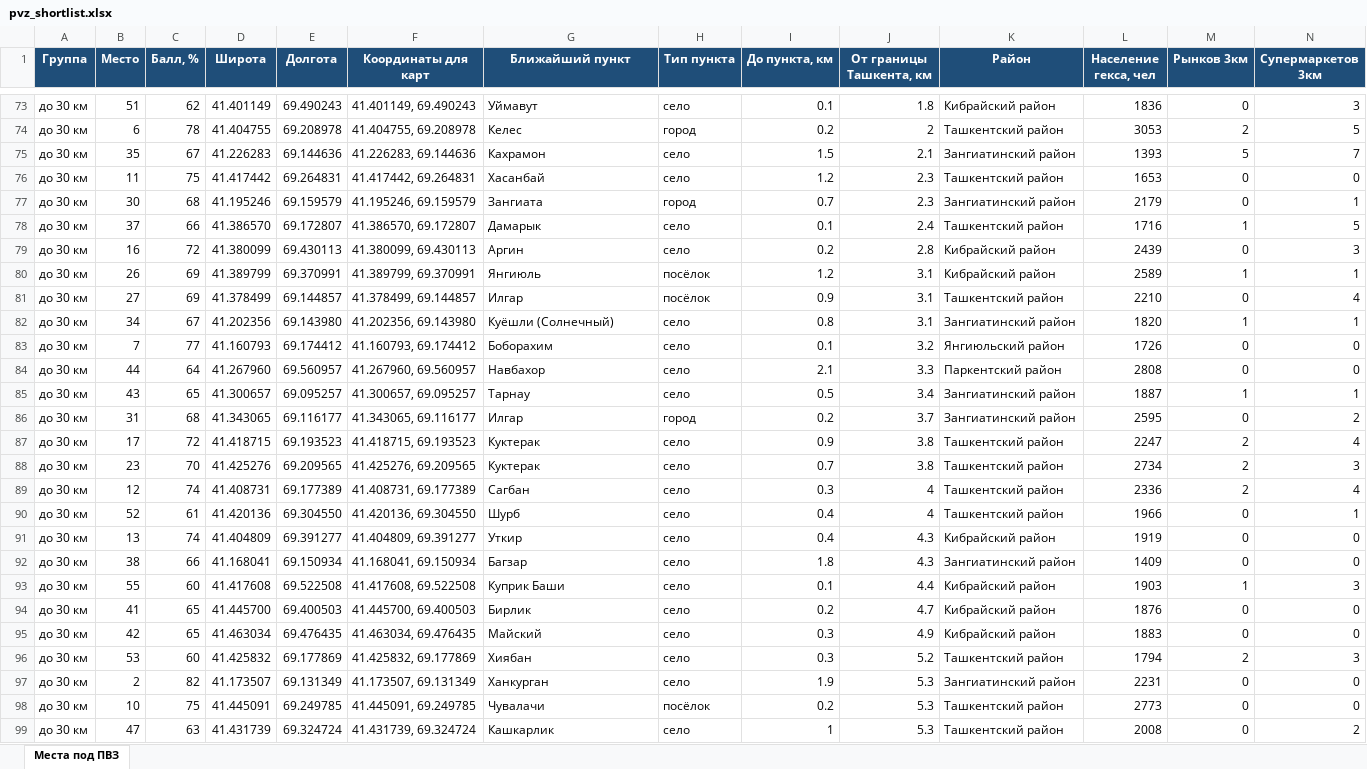
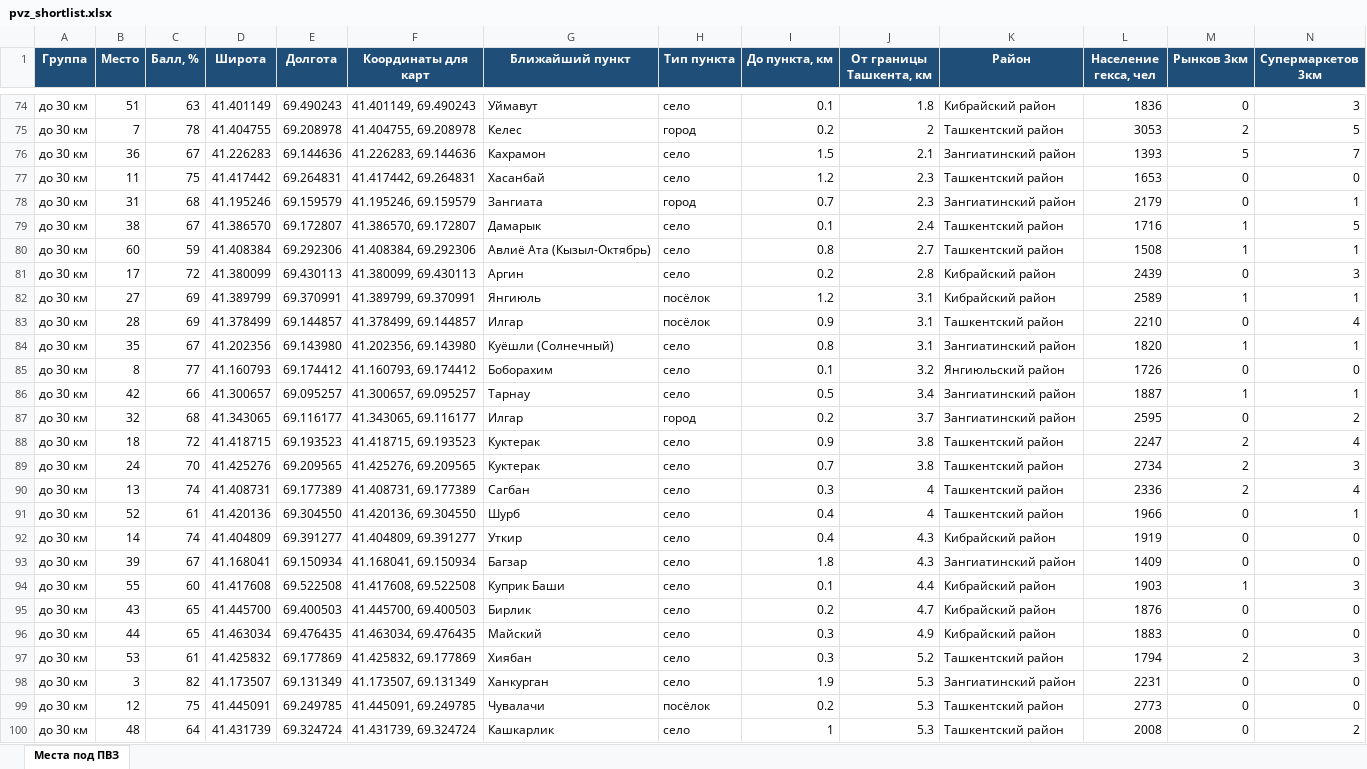
Before and after one commit to ivankorotaev777/map-, an Excel workbook: data/pvz_shortlist.xlsx, sheet Места под ПВЗ, drawn as a sheet; only a part is shown, gaps mark what is left out; values as stored, in another font and other column widths than the file's, no borders; removed rows and columns are numbered as before the commit, all else as after; rows hold the shown columns only; the diff covers the shown part only; the diff names each change by its address in the sheet, - before the commit and + after, or states it on an @@ line.

```diff
--- a/data/pvz_shortlist.xlsx (sheet Места под ПВЗ)
+++ b/data/pvz_shortlist.xlsx (sheet Места под ПВЗ)
-C74 (Балл, %): 62
+C74 (Балл, %): 63
-B75 (Место): 6
+B75 (Место): 7
-B76 (Место): 35
+B76 (Место): 36
-B78 (Место): 30
+B78 (Место): 31
-B79 (Место): 37
+B79 (Место): 38
-C79 (Балл, %): 66
+C79 (Балл, %): 67
+row 80: до 30 км | 60 | 59 | 41.408384 | 69.292306 | 41.408384, 69.292306 | Авлиё Ата (Кызыл-Октябрь) | село | 0.8 | 2.7 | Ташкентский район | 1508 | 1 | 1
-B81 (Место): 16
+B81 (Место): 17
-B82 (Место): 26
+B82 (Место): 27
-B83 (Место): 27
+B83 (Место): 28
-B84 (Место): 34
+B84 (Место): 35
-B85 (Место): 7
+B85 (Место): 8
-row 84: до 30 км | 44 | 64 | 41.267960 | 69.560957 | 41.267960, 69.560957 | Навбахор | село | 2.1 | 3.3 | Паркентский район | 2808 | 0 | 0
-B86 (Место): 43
+B86 (Место): 42
-C86 (Балл, %): 65
+C86 (Балл, %): 66
-B87 (Место): 31
+B87 (Место): 32
-B88 (Место): 17
+B88 (Место): 18
-B89 (Место): 23
+B89 (Место): 24
-B90 (Место): 12
+B90 (Место): 13
-B92 (Место): 13
+B92 (Место): 14
-B93 (Место): 38
+B93 (Место): 39
-C93 (Балл, %): 66
+C93 (Балл, %): 67
-B95 (Место): 41
+B95 (Место): 43
-B96 (Место): 42
+B96 (Место): 44
-C97 (Балл, %): 60
+C97 (Балл, %): 61
-B98 (Место): 2
+B98 (Место): 3
-B99 (Место): 10
+B99 (Место): 12
-B100 (Место): 47
+B100 (Место): 48
-C100 (Балл, %): 63
+C100 (Балл, %): 64
```
Also changed, not shown: 8 added rows, 8 removed rows and 151 edited cells elsewhere in this sheet, data/competitor_gaps.xlsx, data/zhk_registry.xlsx, 5 other files.
